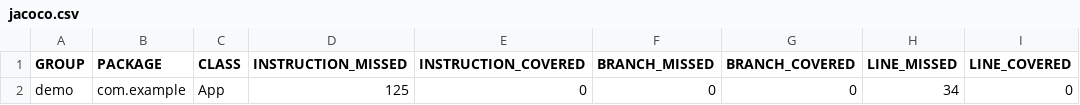
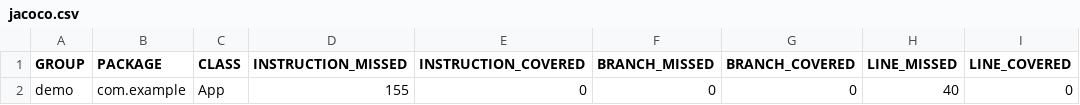
Before and after one commit to kol999/somejavalambdas, a CSV file: target/site/jacoco/jacoco.csv, drawn as a sheet; only a part is shown; the diff names each change by its address in the sheet, - before the commit and + after, or states it on an @@ line.

```diff
--- a/target/site/jacoco/jacoco.csv
+++ b/target/site/jacoco/jacoco.csv
-D2 (INSTRUCTION_MISSED): 125
+D2 (INSTRUCTION_MISSED): 155
-H2 (LINE_MISSED): 34
+H2 (LINE_MISSED): 40
```
Also changed, not shown: 15 other files.
